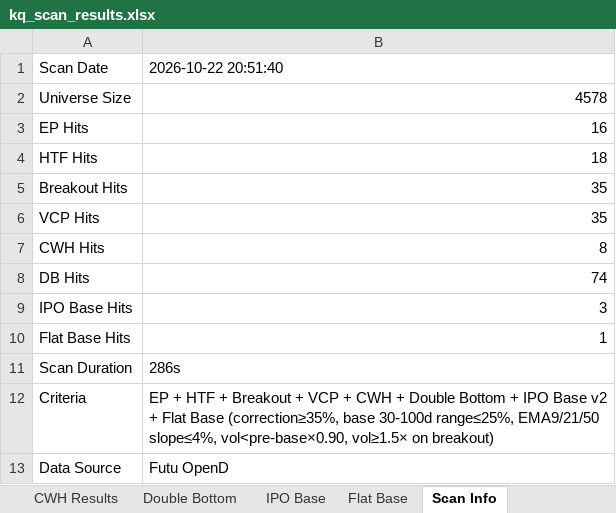
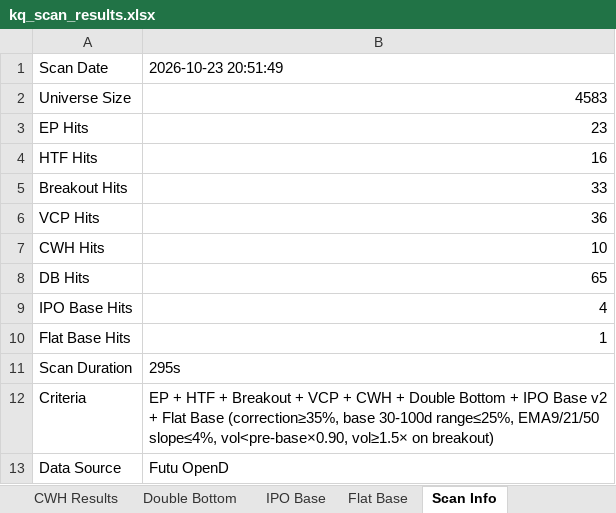
Before and after one commit to oscarwwcckk-cloud/stock-scan-dashboard, an Excel workbook: data/kq_scan_results.xlsx, sheet Scan Info, drawn as a sheet; values as stored, in another font and other column widths than the file's, no borders; the diff names each change by its address in the sheet, - before the commit and + after, or states it on an @@ line.

```diff
--- a/data/kq_scan_results.xlsx (sheet Scan Info)
+++ b/data/kq_scan_results.xlsx (sheet Scan Info)
-B1: 2026-10-22 20:51:40
+B1: 2026-10-23 20:51:49
-B2: 4578
+B2: 4583
-B3: 16
+B3: 23
-B4: 18
+B4: 16
-B5: 35
+B5: 33
-B6: 35
+B6: 36
-B7: 8
+B7: 10
-B8: 74
+B8: 65
-B9: 3
+B9: 4
-B11: 286s
+B11: 295s
```
Also changed, not shown: sheet Breakout Results, sheet Double Bottom, sheet VCP Results, sheet HTF Results, sheet EP Results, sheet CWH Results, 2 more sheets, 2 other files.
